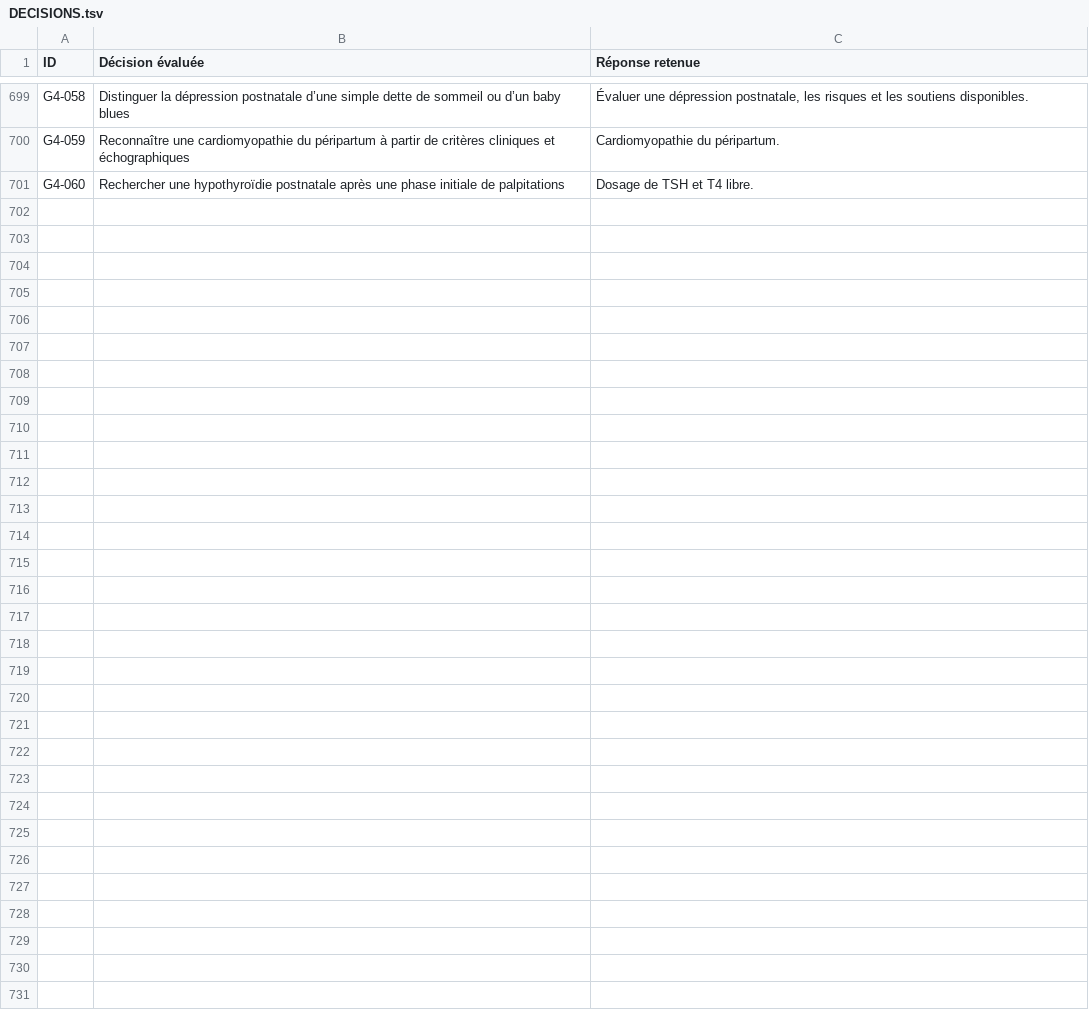
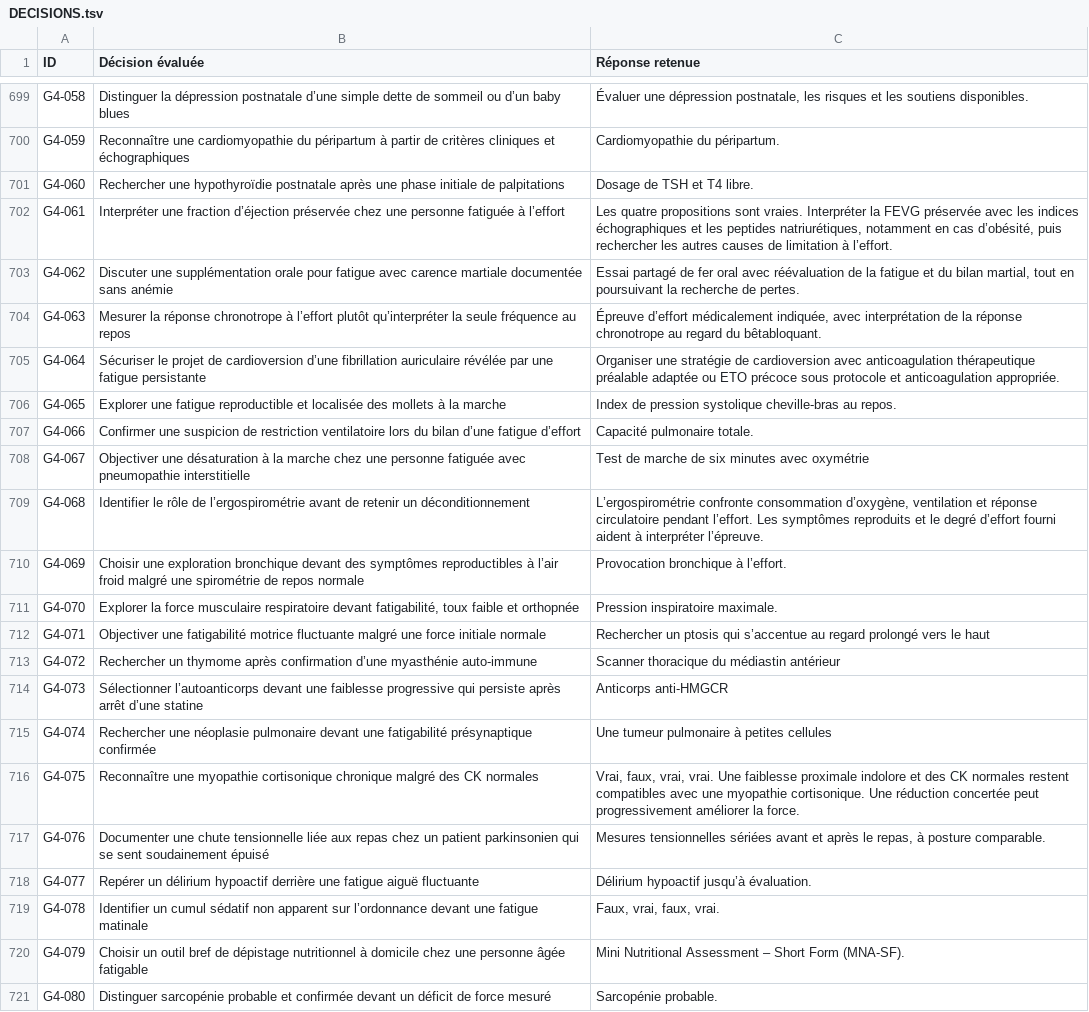
Before and after one commit to vialdjoukang-spec/organigramme-examen-federal, a TSV file: QCMs_A_K'_Menus_Long_Chatgpt/DECISIONS.tsv, drawn as a sheet; only a part is shown, gaps mark what is left out; the diff names each change by its address in the sheet, - before the commit and + after, or states it on an @@ line.

```diff
--- a/QCMs_A_K'_Menus_Long_Chatgpt/DECISIONS.tsv
+++ b/QCMs_A_K'_Menus_Long_Chatgpt/DECISIONS.tsv
+row 702: G4-061 | Interpréter une fraction d’éjection préservée chez une personne fatiguée à l’effort | Les quatre propositions sont vraies. Interpréter la FEVG préservée avec les indices échographiques et les peptides natriurétiques, notamment en cas d’obésité, puis rechercher les autres causes de limitation à l’effort.
+row 703: G4-062 | Discuter une supplémentation orale pour fatigue avec carence martiale documentée sans anémie | Essai partagé de fer oral avec réévaluation de la fatigue et du bilan martial, tout en poursuivant la recherche de pertes.
+row 704: G4-063 | Mesurer la réponse chronotrope à l’effort plutôt qu’interpréter la seule fréquence au repos | Épreuve d’effort médicalement indiquée, avec interprétation de la réponse chronotrope au regard du bêtabloquant.
+row 705: G4-064 | Sécuriser le projet de cardioversion d’une fibrillation auriculaire révélée par une fatigue persistante | Organiser une stratégie de cardioversion avec anticoagulation thérapeutique préalable adaptée ou ETO précoce sous protocole et anticoagulation appropriée.
+row 706: G4-065 | Explorer une fatigue reproductible et localisée des mollets à la marche | Index de pression systolique cheville-bras au repos.
+row 707: G4-066 | Confirmer une suspicion de restriction ventilatoire lors du bilan d’une fatigue d’effort | Capacité pulmonaire totale.
+row 708: G4-067 | Objectiver une désaturation à la marche chez une personne fatiguée avec pneumopathie interstitielle | Test de marche de six minutes avec oxymétrie
+row 709: G4-068 | Identifier le rôle de l’ergospirométrie avant de retenir un déconditionnement | L’ergospirométrie confronte consommation d’oxygène, ventilation et réponse circulatoire pendant l’effort. Les symptômes reproduits et le degré d’effort fourni aident à interpréter l’épreuve.
+row 710: G4-069 | Choisir une exploration bronchique devant des symptômes reproductibles à l’air froid malgré une spirométrie de repos normale | Provocation bronchique à l’effort.
+row 711: G4-070 | Explorer la force musculaire respiratoire devant fatigabilité, toux faible et orthopnée | Pression inspiratoire maximale.
+row 712: G4-071 | Objectiver une fatigabilité motrice fluctuante malgré une force initiale normale | Rechercher un ptosis qui s’accentue au regard prolongé vers le haut
+row 713: G4-072 | Rechercher un thymome après confirmation d’une myasthénie auto-immune | Scanner thoracique du médiastin antérieur
+row 714: G4-073 | Sélectionner l’autoanticorps devant une faiblesse progressive qui persiste après arrêt d’une statine | Anticorps anti-HMGCR
+row 715: G4-074 | Rechercher une néoplasie pulmonaire devant une fatigabilité présynaptique confirmée | Une tumeur pulmonaire à petites cellules
+row 716: G4-075 | Reconnaître une myopathie cortisonique chronique malgré des CK normales | Vrai, faux, vrai, vrai. Une faiblesse proximale indolore et des CK normales restent compatibles avec une myopathie cortisonique. Une réduction concertée peut progressivement améliorer la force.
+row 717: G4-076 | Documenter une chute tensionnelle liée aux repas chez un patient parkinsonien qui se sent soudainement épuisé | Mesures tensionnelles sériées avant et après le repas, à posture comparable.
+row 718: G4-077 | Repérer un délirium hypoactif derrière une fatigue aiguë fluctuante | Délirium hypoactif jusqu’à évaluation.
+row 719: G4-078 | Identifier un cumul sédatif non apparent sur l’ordonnance devant une fatigue matinale | Faux, vrai, faux, vrai.
+row 720: G4-079 | Choisir un outil bref de dépistage nutritionnel à domicile chez une personne âgée fatigable | Mini Nutritional Assessment – Short Form (MNA-SF).
+row 721: G4-080 | Distinguer sarcopénie probable et confirmée devant un déficit de force mesuré | Sarcopénie probable.
```
Also changed, not shown: 2 other files.
